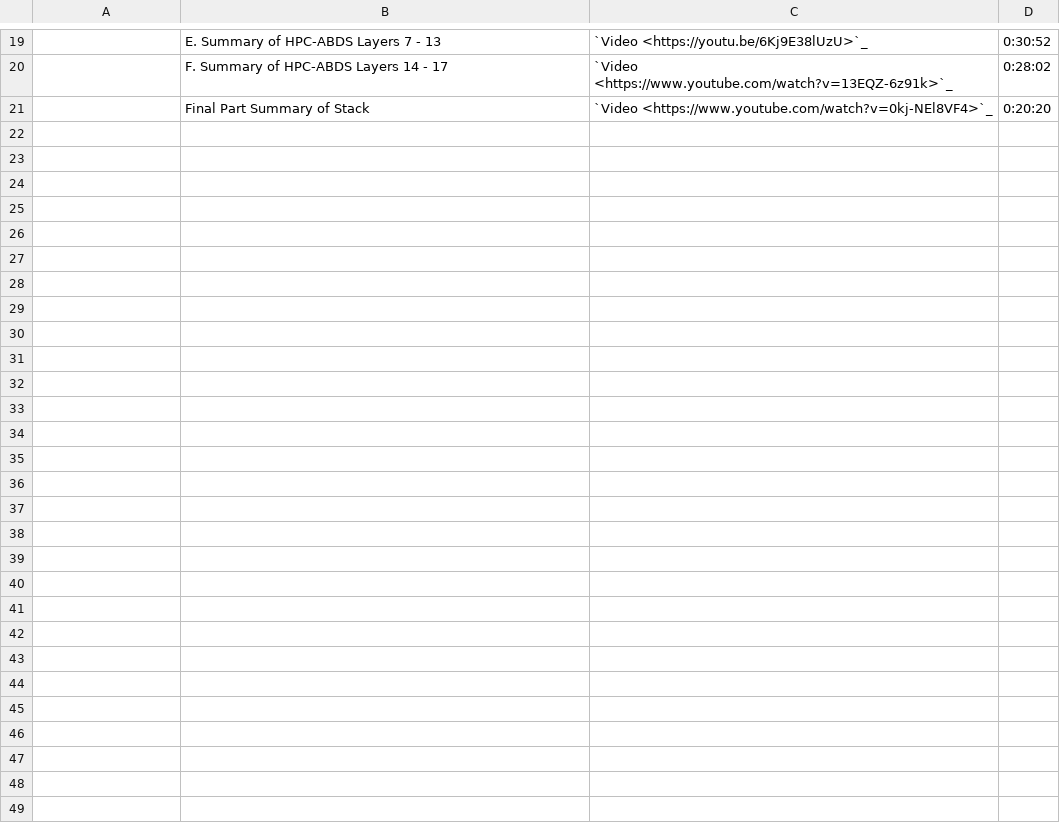
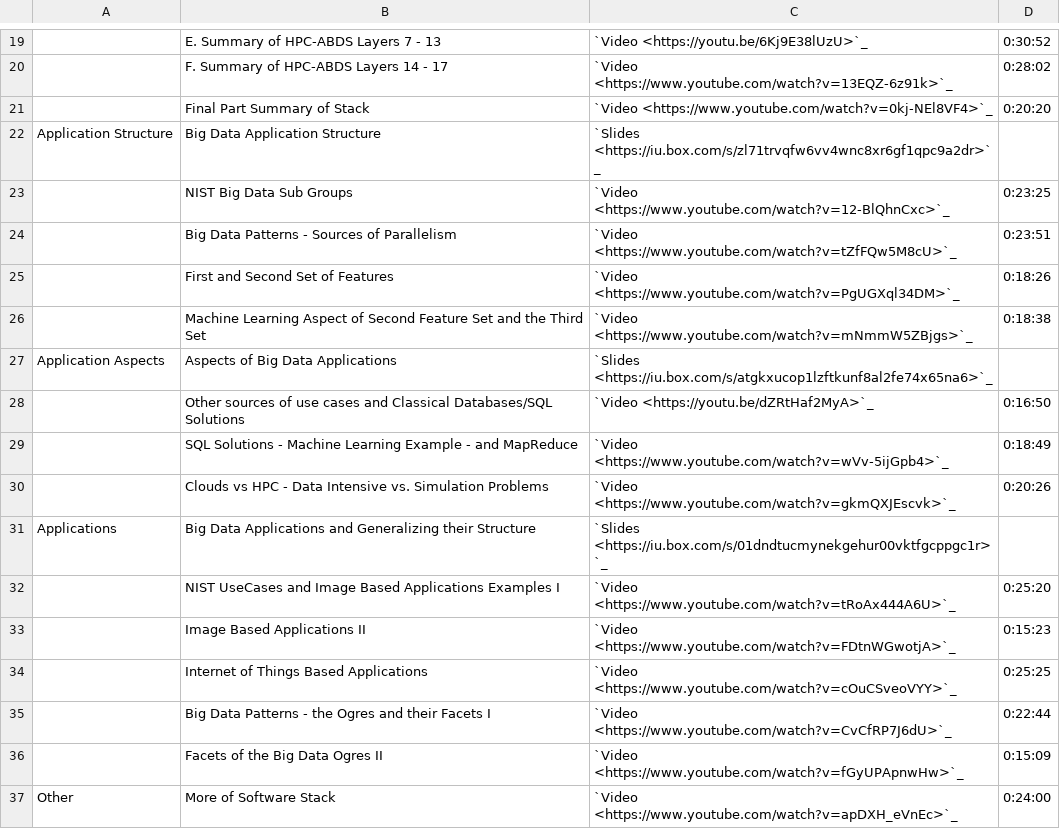
Before and after one commit to cloudmesh/classes, a CSV file: docs/source/i524/lectures-theory.csv, drawn as a sheet; only a part is shown, gaps mark what is left out; the diff names each change by its address in the sheet, - before the commit and + after, or states it on an @@ line.

```diff
--- a/docs/source/i524/lectures-theory.csv
+++ b/docs/source/i524/lectures-theory.csv
+row 22: Application Structure | Big Data Application Structure | `Slides <https://iu.box.com/s/zl71trvqfw6vv4wnc8xr6gf1qpc9a2dr>`_
+row 23:  | NIST Big Data Sub Groups | `Video <https://www.youtube.com/watch?v=12-BlQhnCxc>`_ | 0:23:25
+row 24:  | Big Data Patterns - Sources of Parallelism | `Video <https://www.youtube.com/watch?v=tZfFQw5M8cU>`_ | 0:23:51
+row 25:  | First and Second Set of Features | `Video <https://www.youtube.com/watch?v=PgUGXql34DM>`_ | 0:18:26
+row 26:  | Machine Learning Aspect of Second Feature Set and the Third Set | `Video <https://www.youtube.com/watch?v=mNmmW5ZBjgs>`_ | 0:18:38
+row 27: Application Aspects | Aspects of Big Data Applications | `Slides <https://iu.box.com/s/atgkxucop1lzftkunf8al2fe74x65na6>`_
+row 28:  | Other sources of use cases and Classical Databases/SQL Solutions | `Video <https://youtu.be/dZRtHaf2MyA>`_ | 0:16:50
+row 29:  | SQL Solutions - Machine Learning Example - and MapReduce | `Video <https://www.youtube.com/watch?v=wVv-5ijGpb4>`_ | 0:18:49
+row 30:  | Clouds vs HPC - Data Intensive vs. Simulation Problems | `Video <https://www.youtube.com/watch?v=gkmQXJEscvk>`_ | 0:20:26
+row 31: Applications | Big Data Applications and Generalizing their Structure | `Slides <https://iu.box.com/s/01dndtucmynekgehur00vktfgcppgc1r>`_
+row 32:  | NIST UseCases and Image Based Applications Examples I | `Video <https://www.youtube.com/watch?v=tRoAx444A6U>`_ | 0:25:20
+row 33:  | Image Based Applications II | `Video <https://www.youtube.com/watch?v=FDtnWGwotjA>`_ | 0:15:23
+row 34:  | Internet of Things Based Applications | `Video <https://www.youtube.com/watch?v=cOuCSveoVYY>`_ | 0:25:25
+row 35:  | Big Data Patterns - the Ogres and their Facets I | `Video <https://www.youtube.com/watch?v=CvCfRP7J6dU>`_ | 0:22:44
+row 36:  | Facets of the Big Data Ogres II | `Video <https://www.youtube.com/watch?v=fGyUPApnwHw>`_ | 0:15:09
+row 37: Other | More of Software Stack | `Video <https://www.youtube.com/watch?v=apDXH_eVnEc>`_ | 0:24:00
```
Also changed, not shown: 1 other file.
